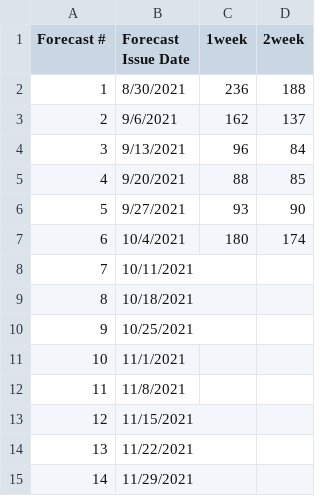
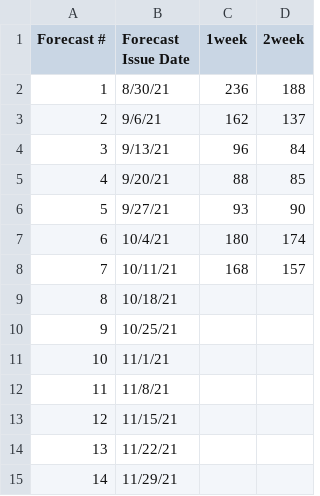
Before and after one commit to HAS-Tools-Fall2021/Forecasting21, a CSV file: forecast_entries/Boyd.csv, drawn as a sheet.

Commit message:
Connal's Week 7 Forecast

```diff
--- a/forecast_entries/Boyd.csv
+++ b/forecast_entries/Boyd.csv
@@ -1,15 +1,15 @@
 Forecast #,Forecast Issue Date,1week,2week
-1,8/30/2021,236,188
-2,9/6/2021,162,137
-3,9/13/2021,96,84
-4,9/20/2021,88,85
-5,9/27/2021,93,90
-6,10/4/2021,180,174
-7,10/11/2021,,
-8,10/18/2021,,
-9,10/25/2021,,
-10,11/1/2021,,
-11,11/8/2021,,
-12,11/15/2021,,
-13,11/22/2021,,
-14,11/29/2021,,
+1,8/30/21,236,188
+2,9/6/21,162,137
+3,9/13/21,96,84
+4,9/20/21,88,85
+5,9/27/21,93,90
+6,10/4/21,180,174
+7,10/11/21,168,157
+8,10/18/21,,
+9,10/25/21,,
+10,11/1/21,,
+11,11/8/21,,
+12,11/15/21,,
+13,11/22/21,,
+14,11/29/21,,
```
